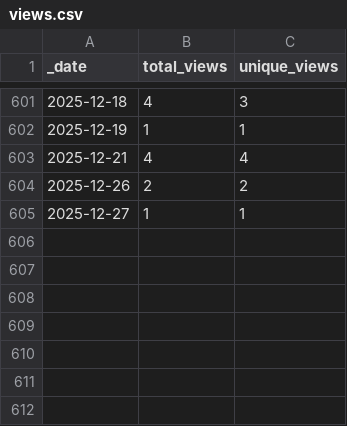
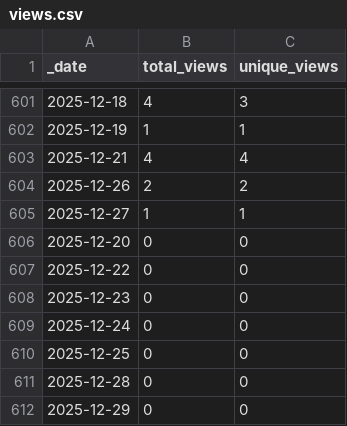
Before and after one commit to jenniferstruthers1-nhs/rap_website_traffic, a CSV file: traffic/views.csv, drawn as a sheet; only a part is shown, gaps mark what is left out.

Commit message:
GitHub traffic

```diff
--- a/traffic/views.csv
+++ b/traffic/views.csv
@@ -605 +605,8 @@ _date,total_views,unique_views
 2025-12-27,1,1
+2025-12-20,0,0
+2025-12-22,0,0
+2025-12-23,0,0
+2025-12-24,0,0
+2025-12-25,0,0
+2025-12-28,0,0
+2025-12-29,0,0
```
Also changed, not shown: 1 other file.
